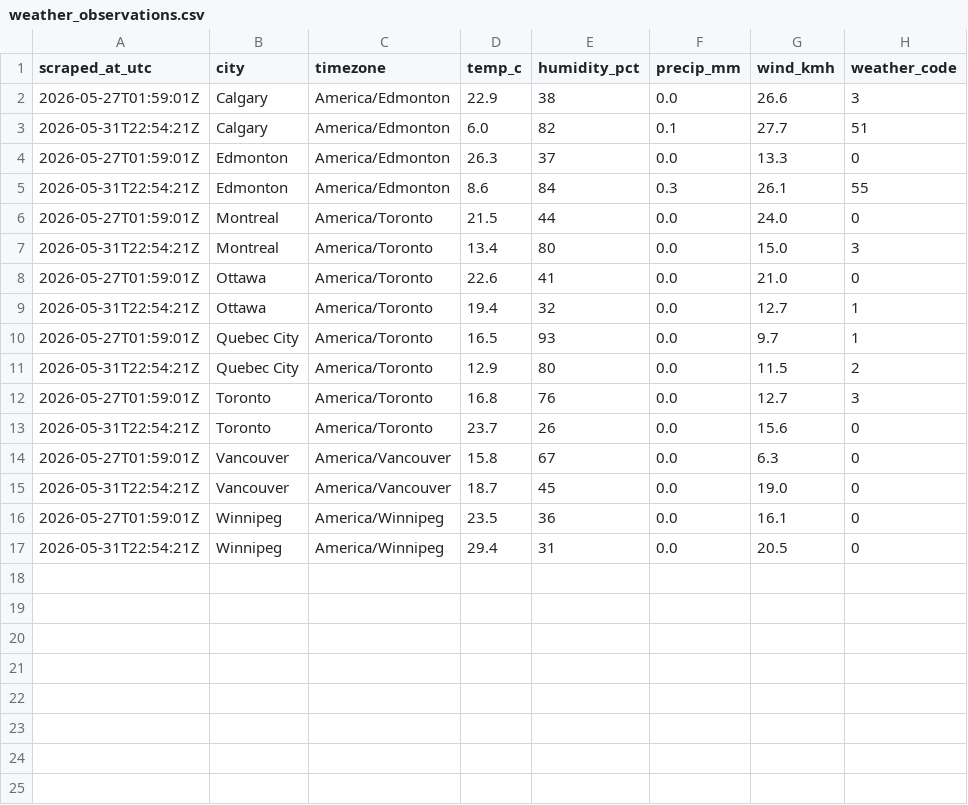
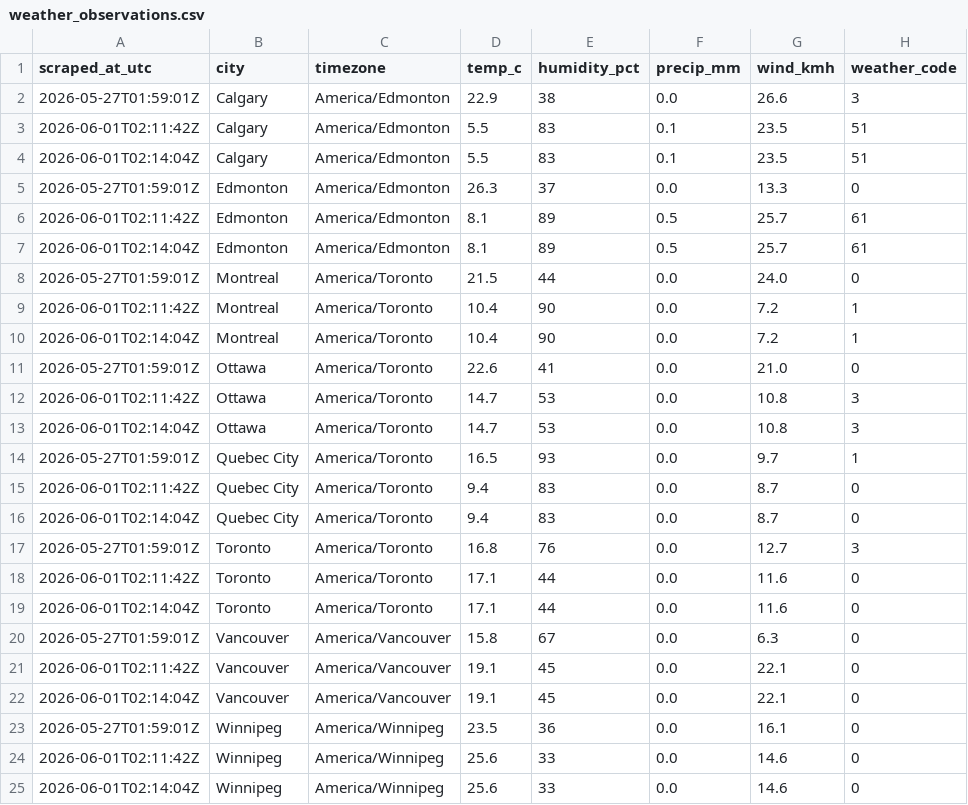
Before and after one commit to imran-ahmed377/weathertracker-ai, a CSV file: output/weather_observations.csv, drawn as a sheet.

```diff
--- a/output/weather_observations.csv
+++ b/output/weather_observations.csv
@@ -2,16 +2,24 @@ scraped_at_utc,city,timezone,temp_c,humidity_pct,precip_mm,wind_kmh,weather_code
 2026-05-27T01:59:01Z,Calgary,America/Edmonton,22.9,38,0.0,26.6,3
-2026-05-31T22:54:21Z,Calgary,America/Edmonton,6.0,82,0.1,27.7,51
+2026-06-01T02:11:42Z,Calgary,America/Edmonton,5.5,83,0.1,23.5,51
+2026-06-01T02:14:04Z,Calgary,America/Edmonton,5.5,83,0.1,23.5,51
 2026-05-27T01:59:01Z,Edmonton,America/Edmonton,26.3,37,0.0,13.3,0
-2026-05-31T22:54:21Z,Edmonton,America/Edmonton,8.6,84,0.3,26.1,55
+2026-06-01T02:11:42Z,Edmonton,America/Edmonton,8.1,89,0.5,25.7,61
+2026-06-01T02:14:04Z,Edmonton,America/Edmonton,8.1,89,0.5,25.7,61
 2026-05-27T01:59:01Z,Montreal,America/Toronto,21.5,44,0.0,24.0,0
-2026-05-31T22:54:21Z,Montreal,America/Toronto,13.4,80,0.0,15.0,3
+2026-06-01T02:11:42Z,Montreal,America/Toronto,10.4,90,0.0,7.2,1
+2026-06-01T02:14:04Z,Montreal,America/Toronto,10.4,90,0.0,7.2,1
 2026-05-27T01:59:01Z,Ottawa,America/Toronto,22.6,41,0.0,21.0,0
-2026-05-31T22:54:21Z,Ottawa,America/Toronto,19.4,32,0.0,12.7,1
+2026-06-01T02:11:42Z,Ottawa,America/Toronto,14.7,53,0.0,10.8,3
+2026-06-01T02:14:04Z,Ottawa,America/Toronto,14.7,53,0.0,10.8,3
 2026-05-27T01:59:01Z,Quebec City,America/Toronto,16.5,93,0.0,9.7,1
-2026-05-31T22:54:21Z,Quebec City,America/Toronto,12.9,80,0.0,11.5,2
+2026-06-01T02:11:42Z,Quebec City,America/Toronto,9.4,83,0.0,8.7,0
+2026-06-01T02:14:04Z,Quebec City,America/Toronto,9.4,83,0.0,8.7,0
 2026-05-27T01:59:01Z,Toronto,America/Toronto,16.8,76,0.0,12.7,3
-2026-05-31T22:54:21Z,Toronto,America/Toronto,23.7,26,0.0,15.6,0
+2026-06-01T02:11:42Z,Toronto,America/Toronto,17.1,44,0.0,11.6,0
+2026-06-01T02:14:04Z,Toronto,America/Toronto,17.1,44,0.0,11.6,0
 2026-05-27T01:59:01Z,Vancouver,America/Vancouver,15.8,67,0.0,6.3,0
-2026-05-31T22:54:21Z,Vancouver,America/Vancouver,18.7,45,0.0,19.0,0
+2026-06-01T02:11:42Z,Vancouver,America/Vancouver,19.1,45,0.0,22.1,0
+2026-06-01T02:14:04Z,Vancouver,America/Vancouver,19.1,45,0.0,22.1,0
 2026-05-27T01:59:01Z,Winnipeg,America/Winnipeg,23.5,36,0.0,16.1,0
-2026-05-31T22:54:21Z,Winnipeg,America/Winnipeg,29.4,31,0.0,20.5,0
+2026-06-01T02:11:42Z,Winnipeg,America/Winnipeg,25.6,33,0.0,14.6,0
+2026-06-01T02:14:04Z,Winnipeg,America/Winnipeg,25.6,33,0.0,14.6,0
```
Also changed, not shown: output/weather_daily.csv, 9 other files.
